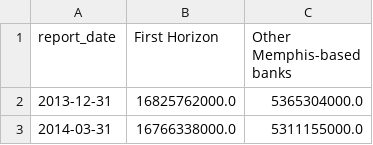
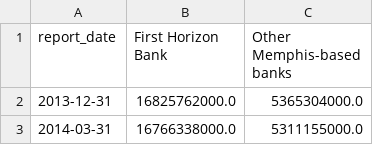
Before and after one commit to coleschnell/portfolio_website, a CSV file: src/routes/graphs/memphis-based-banks/_data/first_horizon_deposits.csv, drawn as a sheet; only a part is shown.

Commit message:
Update first horizon bank name

```diff
--- a/src/routes/graphs/memphis-based-banks/_data/first_horizon_deposits.csv
+++ b/src/routes/graphs/memphis-based-banks/_data/first_horizon_deposits.csv
@@ -1,2 +1,2 @@
-report_date,First Horizon,Other Memphis-based banks
+report_date,First Horizon Bank,Other Memphis-based banks
 2013-12-31,16825762000.0,5365304000.0
```
